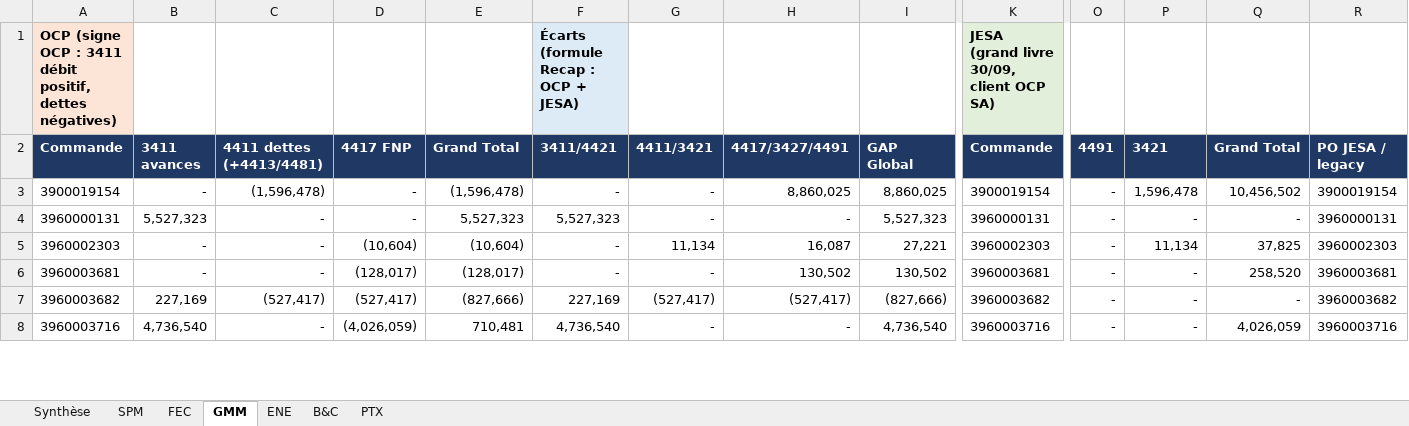
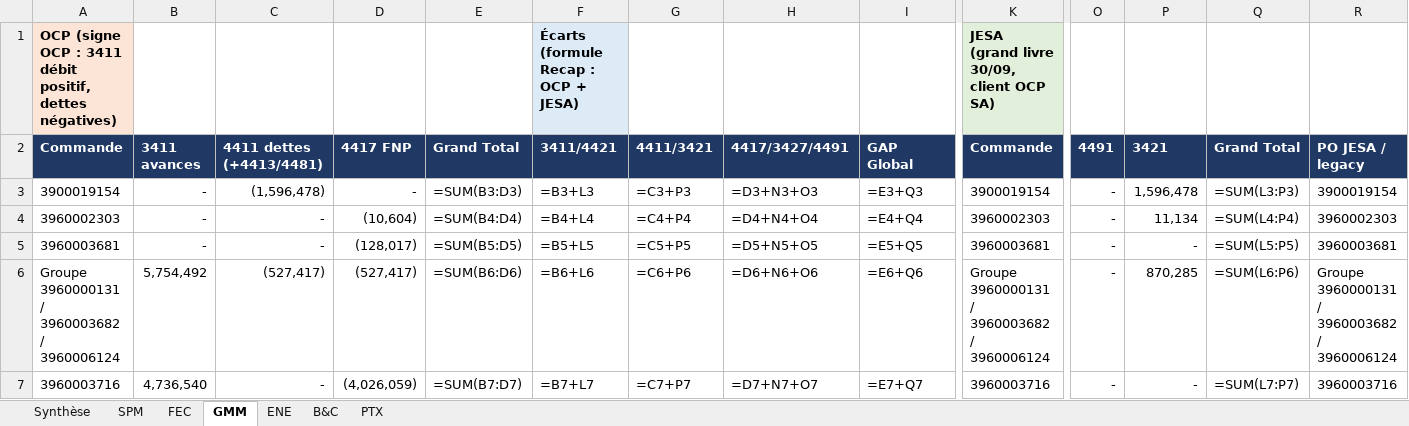
Before and after one commit to cherkaouihassan-art/Skills-Repo, an Excel workbook: OCP_SA_reconciliation_Sep2026/FR/Recap_corrige_par_BU_30-09-2026.xlsx, sheet GMM, drawn as a sheet; only a part is shown, gaps mark what is left out; values as stored, in another font and other column widths than the file's, no borders; formulas without a stored value are shown as written; removed rows and columns are numbered as before the commit, all else as after; rows hold the shown columns only; the diff covers the shown part only; the diff names each change by its address in the sheet, - before the commit and + after, or states it on an @@ line.

```diff
--- a/OCP_SA_reconciliation_Sep2026/FR/Recap_corrige_par_BU_30-09-2026.xlsx (sheet GMM)
+++ b/OCP_SA_reconciliation_Sep2026/FR/Recap_corrige_par_BU_30-09-2026.xlsx (sheet GMM)
-E3 (Grand Total): (1,596,478)
+E3 (Grand Total): =SUM(B3:D3)
-F3 (3411/4421): -
+F3 (3411/4421): =B3+L3
-G3 (4411/3421): -
+G3 (4411/3421): =C3+P3
-H3 (4417/3427/4491): 8,860,025
+H3 (4417/3427/4491): =D3+N3+O3
-I3 (GAP Global): 8,860,025
+I3 (GAP Global): =E3+Q3
-Q3 (Grand Total): 10,456,502
+Q3 (Grand Total): =SUM(L3:P3)
-row 4: 3960000131 | 5,527,323 | - | - | 5,527,323 | 5,527,323 | - | - | 5,527,323 | 3960000131 | - | - | - | 3960000131
-E4 (Grand Total): (10,604)
+E4 (Grand Total): =SUM(B4:D4)
-F4 (3411/4421): -
+F4 (3411/4421): =B4+L4
-G4 (4411/3421): 11,134
+G4 (4411/3421): =C4+P4
-H4 (4417/3427/4491): 16,087
+H4 (4417/3427/4491): =D4+N4+O4
-I4 (GAP Global): 27,221
+I4 (GAP Global): =E4+Q4
-Q4 (Grand Total): 37,825
+Q4 (Grand Total): =SUM(L4:P4)
-E5 (Grand Total): (128,017)
+E5 (Grand Total): =SUM(B5:D5)
-F5 (3411/4421): -
+F5 (3411/4421): =B5+L5
-G5 (4411/3421): -
+G5 (4411/3421): =C5+P5
-H5 (4417/3427/4491): 130,502
+H5 (4417/3427/4491): =D5+N5+O5
-I5 (GAP Global): 130,502
+I5 (GAP Global): =E5+Q5
-Q5 (Grand Total): 258,520
+Q5 (Grand Total): =SUM(L5:P5)
-row 7: 3960003682 | 227,169 | (527,417) | (527,417) | (827,666) | 227,169 | (527,417) | (527,417) | (827,666) | 3960003682 | - | - | - | 3960003682
+row 6: Groupe 3960000131 / 3960003682 / 3960006124 | 5,754,492 | (527,417) | (527,417) | =SUM(B6:D6) | =B6+L6 | =C6+P6 | =D6+N6+O6 | =E6+Q6 | Groupe 3960000131 / 3960003682 / 3960006124 | - | 870,285 | =SUM(L6:P6) | Groupe 3960000131 / 3960003682 / 3960006124
-E7 (Grand Total): 710,481
+E7 (Grand Total): =SUM(B7:D7)
-F7 (3411/4421): 4,736,540
+F7 (3411/4421): =B7+L7
-G7 (4411/3421): -
+G7 (4411/3421): =C7+P7
-H7 (4417/3427/4491): -
+H7 (4417/3427/4491): =D7+N7+O7
-I7 (GAP Global): 4,736,540
+I7 (GAP Global): =E7+Q7
-Q7 (Grand Total): 4,026,059
+Q7 (Grand Total): =SUM(L7:P7)
```
Also changed, not shown: 1 added row, 3 removed rows and 488 edited cells elsewhere in this sheet, sheet SPM, sheet FEC, sheet ENE, sheet PTX, sheet B&C, sheet Synthèse.
